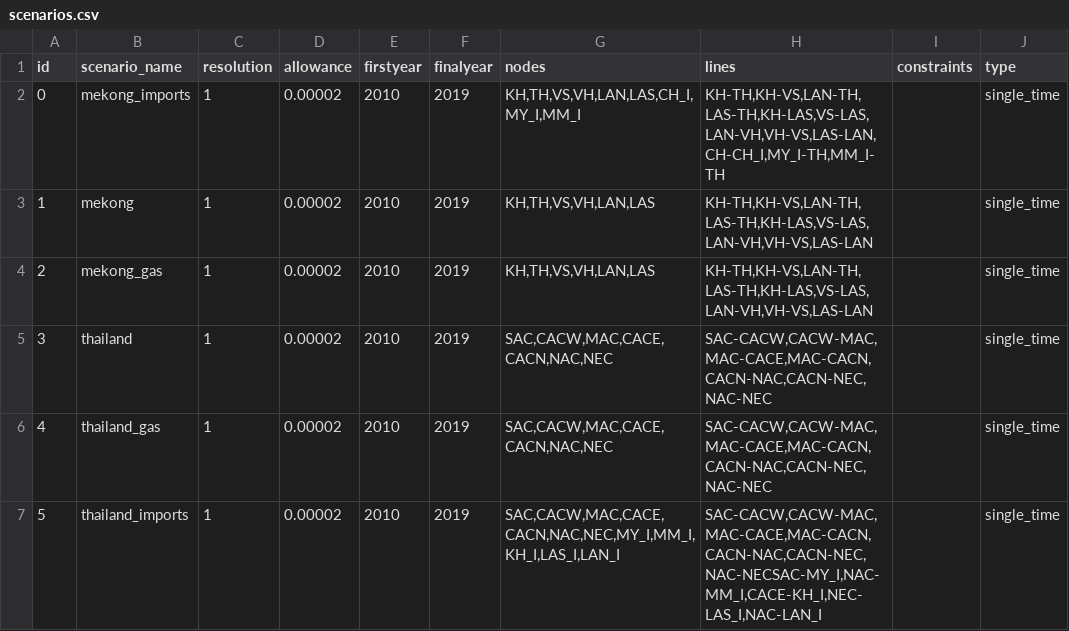
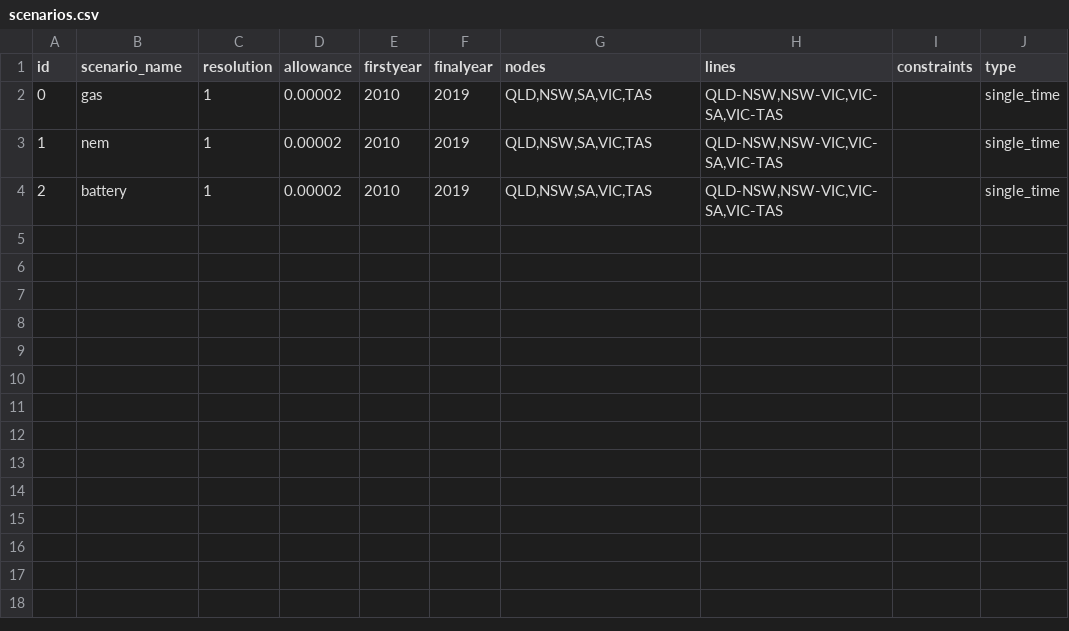
Before and after one commit to TimWeberRE100/FIRM_CE, a CSV file: firm_ce/config/scenarios.csv, drawn as a sheet.

```diff
--- a/firm_ce/config/scenarios.csv
+++ b/firm_ce/config/scenarios.csv
@@ -1,7 +1,4 @@
 id,scenario_name,resolution,allowance,firstyear,finalyear,nodes,lines,constraints,type
-0,mekong_imports,1,0.00002,2010,2019,"KH,TH,VS,VH,LAN,LAS,CH_I,MY_I,MM_I","KH-TH,KH-VS,LAN-TH,LAS-TH,KH-LAS,VS-LAS,LAN-VH,VH-VS,LAS-LAN,CH-CH_I,MY_I-TH,MM_I-TH",,single_time
-1,mekong,1,0.00002,2010,2019,"KH,TH,VS,VH,LAN,LAS","KH-TH,KH-VS,LAN-TH,LAS-TH,KH-LAS,VS-LAS,LAN-VH,VH-VS,LAS-LAN",,single_time
-2,mekong_gas,1,0.00002,2010,2019,"KH,TH,VS,VH,LAN,LAS","KH-TH,KH-VS,LAN-TH,LAS-TH,KH-LAS,VS-LAS,LAN-VH,VH-VS,LAS-LAN",,single_time
-3,thailand,1,0.00002,2010,2019,"SAC,CACW,MAC,CACE,CACN,NAC,NEC","SAC-CACW,CACW-MAC,MAC-CACE,MAC-CACN,CACN-NAC,CACN-NEC,NAC-NEC",,single_time
-4,thailand_gas,1,0.00002,2010,2019,"SAC,CACW,MAC,CACE,CACN,NAC,NEC","SAC-CACW,CACW-MAC,MAC-CACE,MAC-CACN,CACN-NAC,CACN-NEC,NAC-NEC",,single_time
-5,thailand_imports,1,0.00002,2010,2019,"SAC,CACW,MAC,CACE,CACN,NAC,NEC,MY_I,MM_I,KH_I,LAS_I,LAN_I","SAC-CACW,CACW-MAC,MAC-CACE,MAC-CACN,CACN-NAC,CACN-NEC,NAC-NECSAC-MY_I,NAC-MM_I,CACE-KH_I,NEC-LAS_I,NAC-LAN_I",,single_time
+0,gas,1,0.00002,2010,2019,"QLD,NSW,SA,VIC,TAS","QLD-NSW,NSW-VIC,VIC-SA,VIC-TAS",,single_time
+1,nem,1,0.00002,2010,2019,"QLD,NSW,SA,VIC,TAS","QLD-NSW,NSW-VIC,VIC-SA,VIC-TAS",,single_time
+2,battery,1,0.00002,2010,2019,"QLD,NSW,SA,VIC,TAS","QLD-NSW,NSW-VIC,VIC-SA,VIC-TAS",,single_time
```
Also changed, not shown: firm_ce/config/fuels.csv, firm_ce/config/generators.csv, 10 other files.
